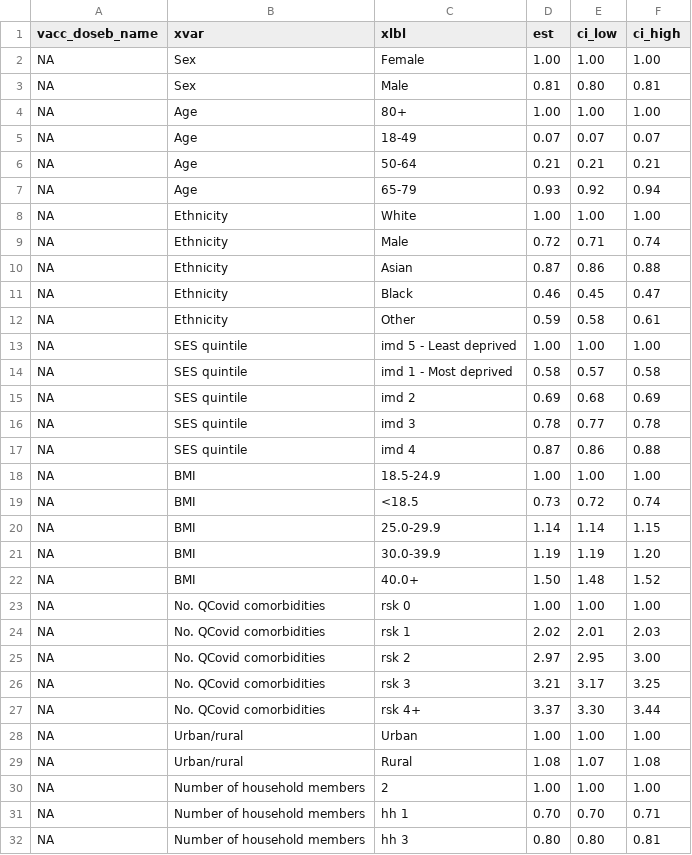
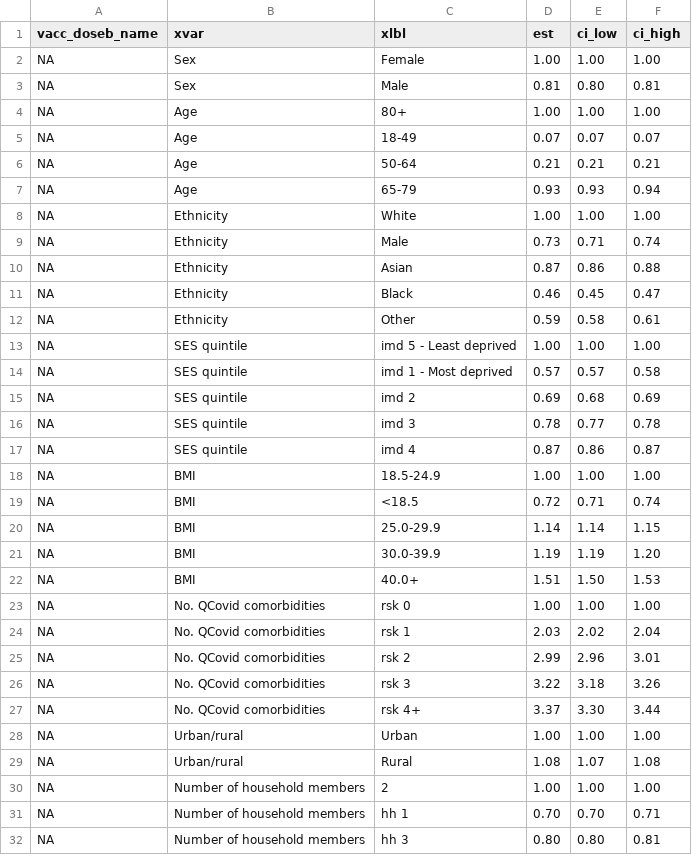
Before and after one commit to stubedston/dacvap-c19-flu-vaccine-disparity, a CSV file: main/data_odds_ratios/meta_main_coefs_overall_flu.csv (was main/data_odds_ratios/meta_main_coefs_overall_flu_TEMP.csv), drawn as a sheet; only a part is shown.

Commit message:
Finished main cohort

```diff
--- a/main/data_odds_ratios/meta_main_coefs_overall_flu_TEMP.csv
+++ b/main/data_odds_ratios/meta_main_coefs_overall_flu.csv
@@ -6,5 +6,5 @@ NA,Age,18-49,0.07,0.07,0.07
 NA,Age,50-64,0.21,0.21,0.21
-NA,Age,65-79,0.93,0.92,0.94
+NA,Age,65-79,0.93,0.93,0.94
 NA,Ethnicity,White,1.00,1.00,1.00
-NA,Ethnicity,Male,0.72,0.71,0.74
+NA,Ethnicity,Male,0.73,0.71,0.74
 NA,Ethnicity,Asian,0.87,0.86,0.88
@@ -13,15 +13,15 @@ NA,Ethnicity,Other,0.59,0.58,0.61
 NA,SES quintile,imd 5 - Least deprived,1.00,1.00,1.00
-NA,SES quintile,imd 1 - Most deprived,0.58,0.57,0.58
+NA,SES quintile,imd 1 - Most deprived,0.57,0.57,0.58
 NA,SES quintile,imd 2,0.69,0.68,0.69
 NA,SES quintile,imd 3,0.78,0.77,0.78
-NA,SES quintile,imd 4,0.87,0.86,0.88
+NA,SES quintile,imd 4,0.87,0.86,0.87
 NA,BMI,18.5-24.9,1.00,1.00,1.00
-NA,BMI,<18.5,0.73,0.72,0.74
+NA,BMI,<18.5,0.72,0.71,0.74
 NA,BMI,25.0-29.9,1.14,1.14,1.15
 NA,BMI,30.0-39.9,1.19,1.19,1.20
-NA,BMI,40.0+,1.50,1.48,1.52
+NA,BMI,40.0+,1.51,1.50,1.53
 NA,No. QCovid comorbidities,rsk 0,1.00,1.00,1.00
-NA,No. QCovid comorbidities,rsk 1,2.02,2.01,2.03
-NA,No. QCovid comorbidities,rsk 2,2.97,2.95,3.00
-NA,No. QCovid comorbidities,rsk 3,3.21,3.17,3.25
+NA,No. QCovid comorbidities,rsk 1,2.03,2.02,2.04
+NA,No. QCovid comorbidities,rsk 2,2.99,2.96,3.01
+NA,No. QCovid comorbidities,rsk 3,3.22,3.18,3.26
 NA,No. QCovid comorbidities,rsk 4+,3.37,3.30,3.44
```
Also changed, not shown: main/data_odds_ratios/meta_main_coefs_overall_pretty.csv, main/data_odds_ratios/meta_main_coefs_q1vq5_pretty.csv, 32 other files.
